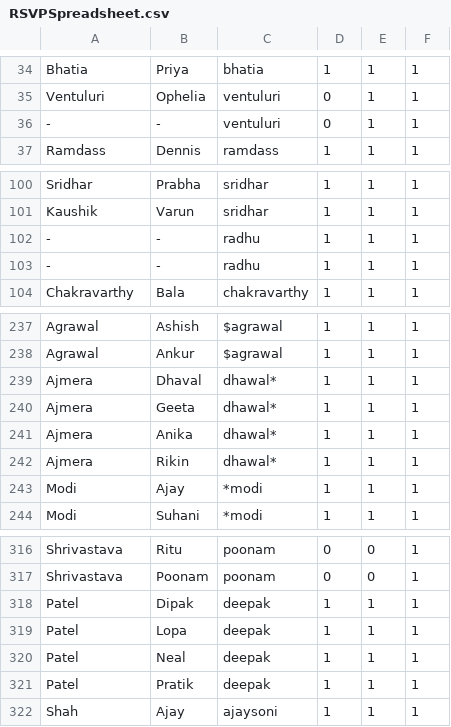
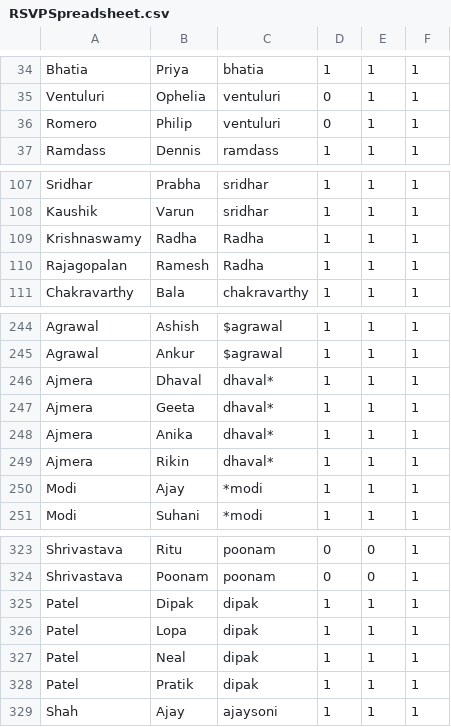
Before and after one commit to arathnam/wedding-website, a CSV file: RSVPSpreadsheet.csv, drawn as a sheet; only a part is shown, gaps mark what is left out; the diff covers the shown part only.

```diff
--- a/RSVPSpreadsheet.csv
+++ b/RSVPSpreadsheet.csv
@@ -36 +36 @@ Ventuluri,Ophelia,ventuluri,0,1,1
--,-,ventuluri,0,1,1
+Romero,Philip,ventuluri,0,1,1,,,,
@@ -102,2 +109,2 @@ Kaushik,Varun,sridhar,1,1,1
--,-,radhu,1,1,1
--,-,radhu,1,1,1
+Krishnaswamy,Radha,Radha,1,1,1,,,,
+Rajagopalan,Ramesh,Radha,1,1,1,,,,
@@ -239,4 +246,4 @@ Agrawal,Ankur,$agrawal,1,1,1
-Ajmera,Dhaval,dhawal*,1,1,1
-Ajmera,Geeta,dhawal*,1,1,1
-Ajmera,Anika,dhawal*,1,1,1
-Ajmera,Rikin,dhawal*,1,1,1
+Ajmera,Dhaval,dhaval*,1,1,1,,,,
+Ajmera,Geeta,dhaval*,1,1,1,,,,
+Ajmera,Anika,dhaval*,1,1,1,,,,
+Ajmera,Rikin,dhaval*,1,1,1,,,,
@@ -318,4 +325,4 @@ Shrivastava,Poonam,poonam,0,0,1
-Patel,Dipak,deepak,1,1,1
-Patel,Lopa,deepak,1,1,1
-Patel,Neal,deepak,1,1,1
-Patel,Pratik,deepak,1,1,1
+Patel,Dipak,dipak,1,1,1,,,,
+Patel,Lopa,dipak,1,1,1,,,,
+Patel,Neal,dipak,1,1,1,,,,
+Patel,Pratik,dipak,1,1,1,,,,
```
Also changed, not shown: 7 added rows and 13 edited cells elsewhere in this file.
